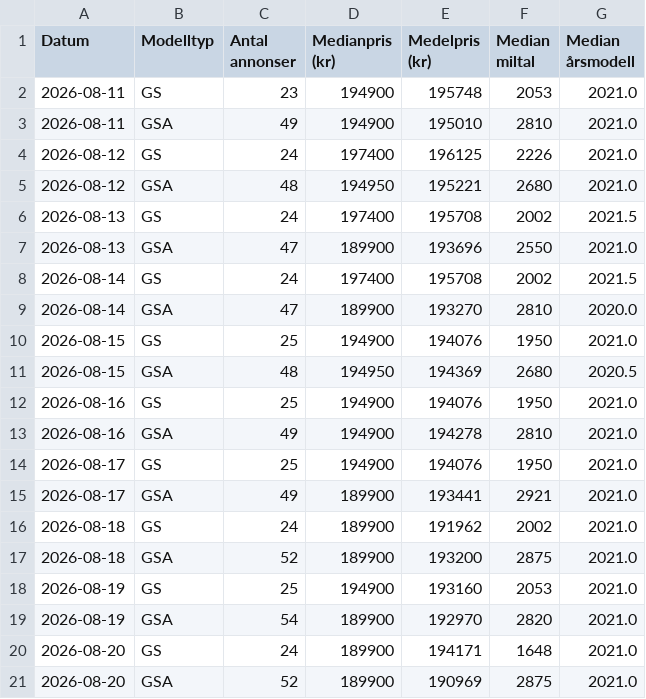
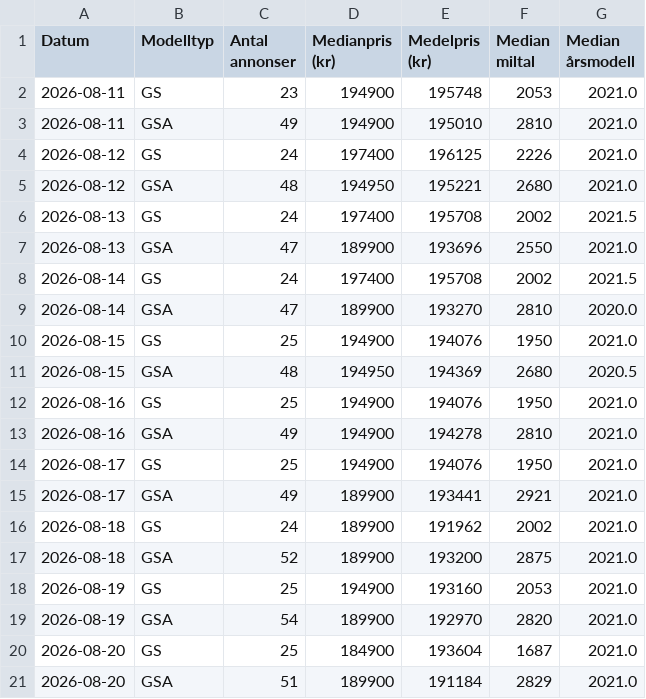
Before and after one commit to hogust/r1250gs, a CSV file: data/market_history.csv, drawn as a sheet.

```diff
--- a/data/market_history.csv
+++ b/data/market_history.csv
@@ -19,3 +19,3 @@ Datum,Modelltyp,Antal annonser,Medianpris (kr),Medelpris (kr),Median miltal,Medi
 2026-08-19,GSA,54,189900,192970,2820,2021.0
-2026-08-20,GS,24,189900,194171,1648,2021.0
-2026-08-20,GSA,52,189900,190969,2875,2021.0
+2026-08-20,GS,25,184900,193604,1687,2021.0
+2026-08-20,GSA,51,189900,191184,2829,2021.0
```
